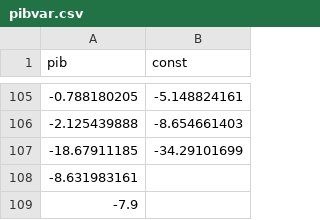
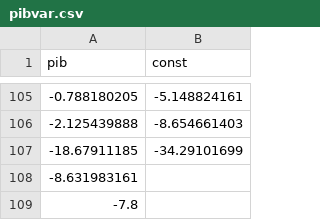
Before and after one commit to claudiodanielpc/forecast, a CSV file: pibvar.csv, drawn as a sheet; only a part is shown, gaps mark what is left out.

Commit message:
Actualización

```diff
--- a/pibvar.csv
+++ b/pibvar.csv
@@ -108,2 +108,2 @@ pib,const
 -8.631983161,
--7.9,
+-7.8,
```
